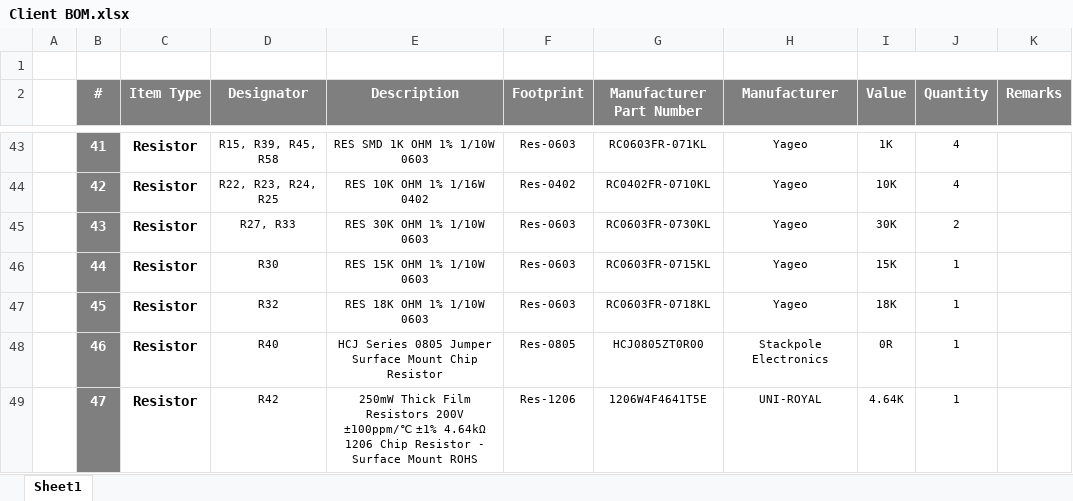
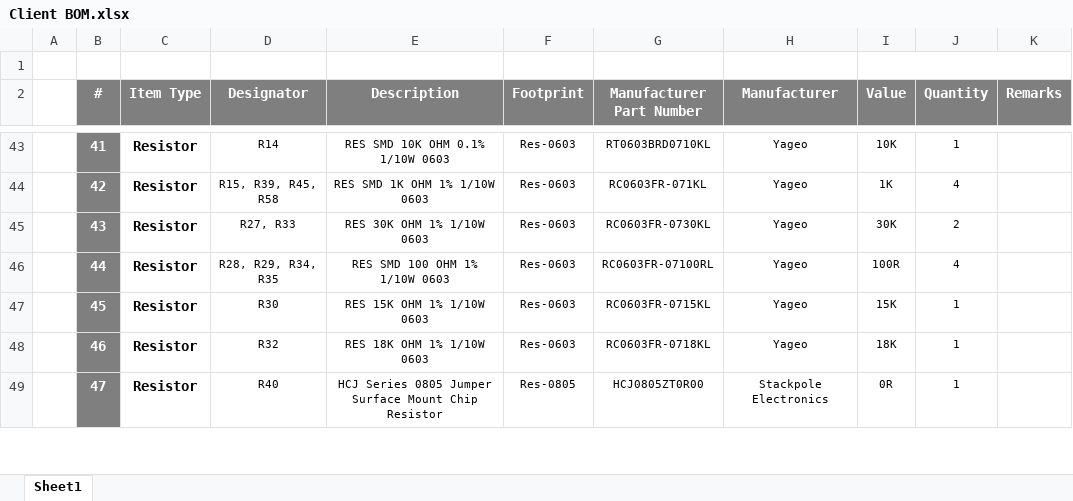
Before and after one commit to eSpark-Backup/eyadkishawi-powerinterface, an Excel workbook: Design Files/BOM/Client BOM.xlsx, sheet Sheet1, drawn as a sheet; only a part is shown, gaps mark what is left out; values as stored, in another font and other column widths than the file's, no borders; the diff covers the shown part only; the diff names each change by its address in the sheet, - before the commit and + after, or states it on an @@ line.

```diff
--- a/Design Files/BOM/Client BOM.xlsx (sheet Sheet1)
+++ b/Design Files/BOM/Client BOM.xlsx (sheet Sheet1)
-D43 (Designator): R15, R39, R45, R58
+D43 (Designator): R14
-E43 (Description): RES SMD 1K OHM 1% 1/10W 0603
+E43 (Description): RES SMD 10K OHM 0.1% 1/10W 0603
-G43 (Manufacturer Part Number): RC0603FR-071KL
+G43 (Manufacturer Part Number): RT0603BRD0710KL
-I43 (Value): 1K
+I43 (Value): 10K
-J43 (Quantity): 4
+J43 (Quantity): 1
-D44 (Designator): R22, R23, R24, R25
+D44 (Designator): R15, R39, R45, R58
-E44 (Description): RES 10K OHM 1% 1/16W 0402
+E44 (Description): RES SMD 1K OHM 1% 1/10W 0603
-F44 (Footprint): Res-0402
+F44 (Footprint): Res-0603
-G44 (Manufacturer Part Number): RC0402FR-0710KL
+G44 (Manufacturer Part Number): RC0603FR-071KL
-I44 (Value): 10K
+I44 (Value): 1K
-D46 (Designator): R30
+D46 (Designator): R28, R29, R34, R35
-E46 (Description): RES 15K OHM 1% 1/10W 0603
+E46 (Description): RES SMD 100 OHM 1% 1/10W 0603
-G46 (Manufacturer Part Number): RC0603FR-0715KL
+G46 (Manufacturer Part Number): RC0603FR-07100RL
-I46 (Value): 15K
+I46 (Value): 100R
-J46 (Quantity): 1
+J46 (Quantity): 4
-D47 (Designator): R32
+D47 (Designator): R30
-E47 (Description): RES 18K OHM 1% 1/10W 0603
+E47 (Description): RES 15K OHM 1% 1/10W 0603
-G47 (Manufacturer Part Number): RC0603FR-0718KL
+G47 (Manufacturer Part Number): RC0603FR-0715KL
-I47 (Value): 18K
+I47 (Value): 15K
-D48 (Designator): R40
+D48 (Designator): R32
-E48 (Description): HCJ Series 0805 Jumper Surface Mount Chip Resistor
+E48 (Description): RES 18K OHM 1% 1/10W 0603
-F48 (Footprint): Res-0805
+F48 (Footprint): Res-0603
-G48 (Manufacturer Part Number): HCJ0805ZT0R00
+G48 (Manufacturer Part Number): RC0603FR-0718KL
-H48 (Manufacturer): Stackpole Electronics
+H48 (Manufacturer): Yageo
-I48 (Value): 0R
+I48 (Value): 18K
-D49 (Designator): R42
+D49 (Designator): R40
-E49 (Description): 250mW Thick Film Resistors 200V ±100ppm/℃ ±1% 4.64kΩ 1206 Chip Resistor - Surface Mount ROHS
+E49 (Description): HCJ Series 0805 Jumper Surface Mount Chip Resistor
-F49 (Footprint): Res-1206
+F49 (Footprint): Res-0805
-G49 (Manufacturer Part Number): 1206W4F4641T5E
+G49 (Manufacturer Part Number): HCJ0805ZT0R00
-H49 (Manufacturer): UNI-ROYAL
+H49 (Manufacturer): Stackpole Electronics
-I49 (Value): 4.64K
+I49 (Value): 0R
```
Also changed, not shown: 1 added row, 93 edited cells and cell formats elsewhere in this sheet, 50 other files.
